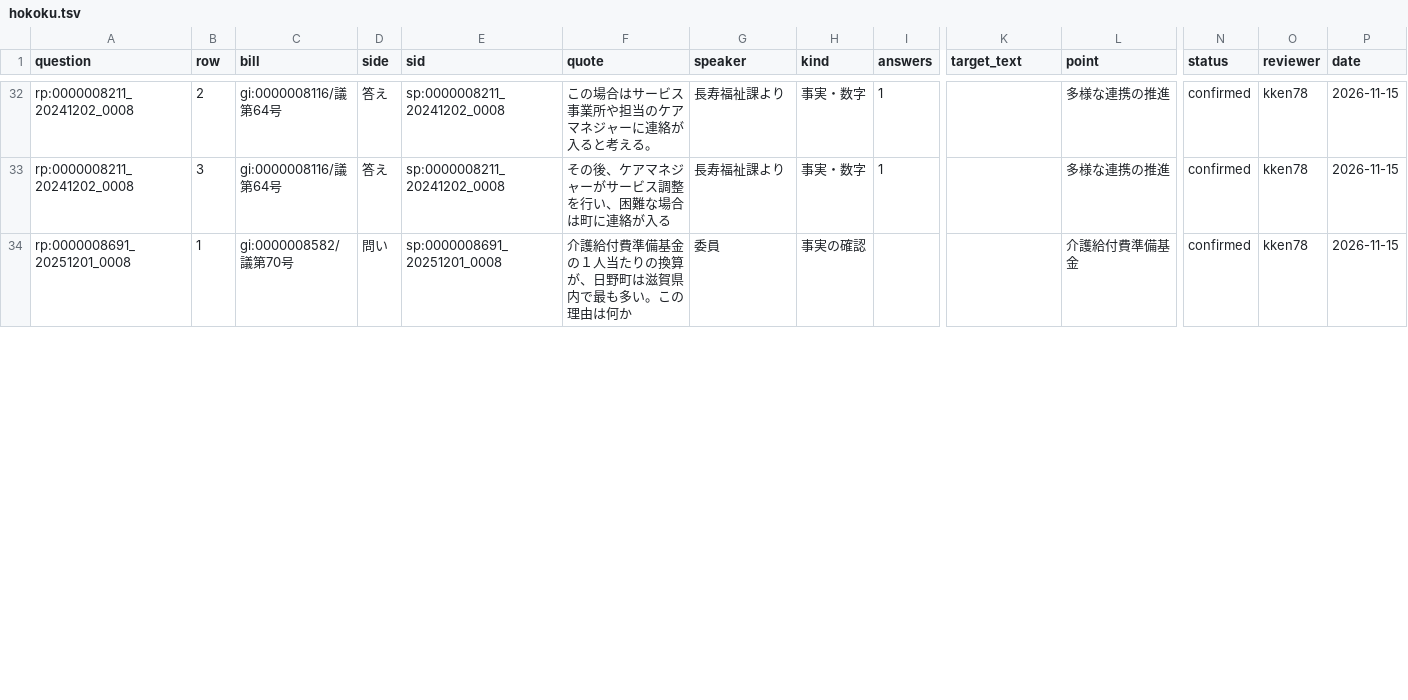
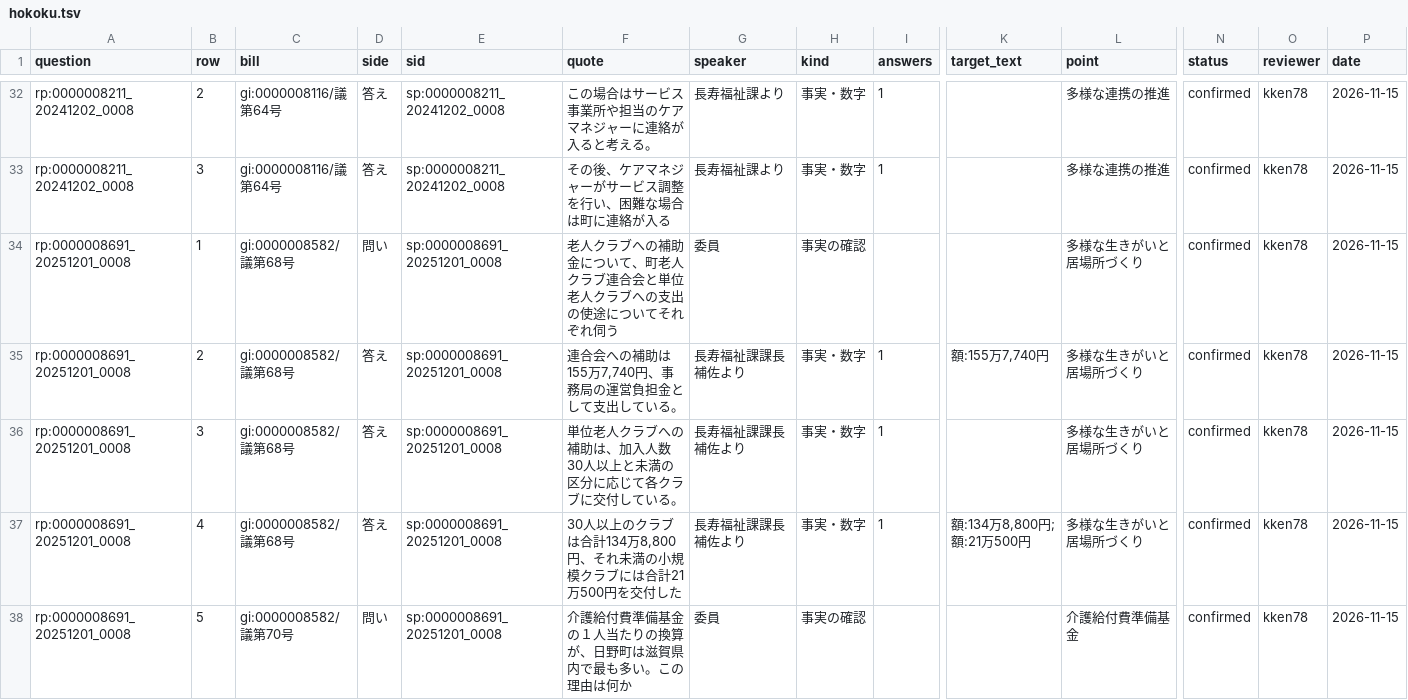
Before and after one commit to kken78/hino-ronten, a TSV file: records/hokoku.tsv, drawn as a sheet; only a part is shown, gaps mark what is left out; addresses are those after the commit; rows hold the shown columns only; the diff covers the shown part only; the diff names each change by its address in the sheet, - before the commit and + after, or states it on an @@ line.

```diff
--- a/records/hokoku.tsv
+++ b/records/hokoku.tsv
+row 34: rp:0000008691_20251201_0008 | 1 | gi:0000008582/議第68号 | 問い | sp:0000008691_20251201_0008 | 老人クラブへの補助金について、町老人クラブ連合会と単位老人クラブへの支出の使途についてそれぞれ伺う | 委員 | 事実の確認 |  |  | 多様な生きがいと居場所づくり | confirmed | kken78 | 2026-11-15
+row 35: rp:0000008691_20251201_0008 | 2 | gi:0000008582/議第68号 | 答え | sp:0000008691_20251201_0008 | 連合会への補助は155万7,740円、事務局の運営負担金として支出している。 | 長寿福祉課課長補佐より | 事実・数字 | 1 | 額:155万7,740円 | 多様な生きがいと居場所づくり | confirmed | kken78 | 2026-11-15
+row 36: rp:0000008691_20251201_0008 | 3 | gi:0000008582/議第68号 | 答え | sp:0000008691_20251201_0008 | 単位老人クラブへの補助は、加入人数30人以上と未満の区分に応じて各クラブに交付している。 | 長寿福祉課課長補佐より | 事実・数字 | 1 |  | 多様な生きがいと居場所づくり | confirmed | kken78 | 2026-11-15
+row 37: rp:0000008691_20251201_0008 | 4 | gi:0000008582/議第68号 | 答え | sp:0000008691_20251201_0008 | 30人以上のクラブは合計134万8,800円、それ未満の小規模クラブには合計21万500円を交付した | 長寿福祉課課長補佐より | 事実・数字 | 1 | 額:134万8,800円;額:21万500円 | 多様な生きがいと居場所づくり | confirmed | kken78 | 2026-11-15
-B38 (row): 1
+B38 (row): 5
```
Also changed, not shown: 27 edited cells elsewhere in this file, ref/themes.tsv, 2 other files.
